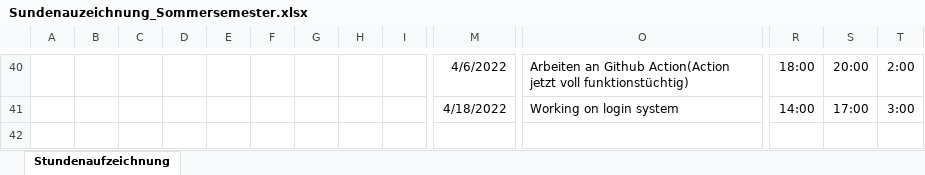
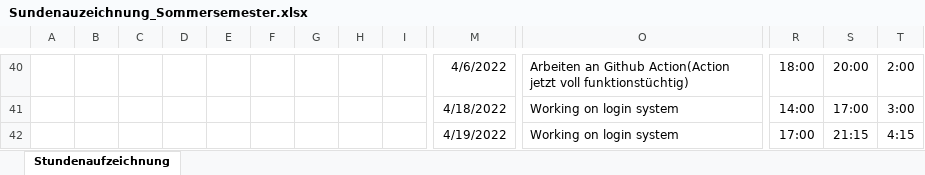
Before and after one commit to Team-Webshop-Jasmin/WebshopJasmin, an Excel workbook: Dokumente/Sundenauzeichnung_Sommersemester.xlsx, sheet Stundenaufzeichnung, drawn as a sheet; only a part is shown, gaps mark what is left out; values as stored, in another font and other column widths than the file's, no borders; rows hold the shown columns only; the diff names each change by its address in the sheet, - before the commit and + after, or states it on an @@ line.

Commit message:
Update Sundenauzeichnung_Sommersemester.xlsx

```diff
--- a/Dokumente/Sundenauzeichnung_Sommersemester.xlsx (sheet Stundenaufzeichnung)
+++ b/Dokumente/Sundenauzeichnung_Sommersemester.xlsx (sheet Stundenaufzeichnung)
+row 42:  |  |  |  |  |  |  |  |  | 4/19/2022 | Working on login system | 17:00 | 21:15 | 4:15
```
